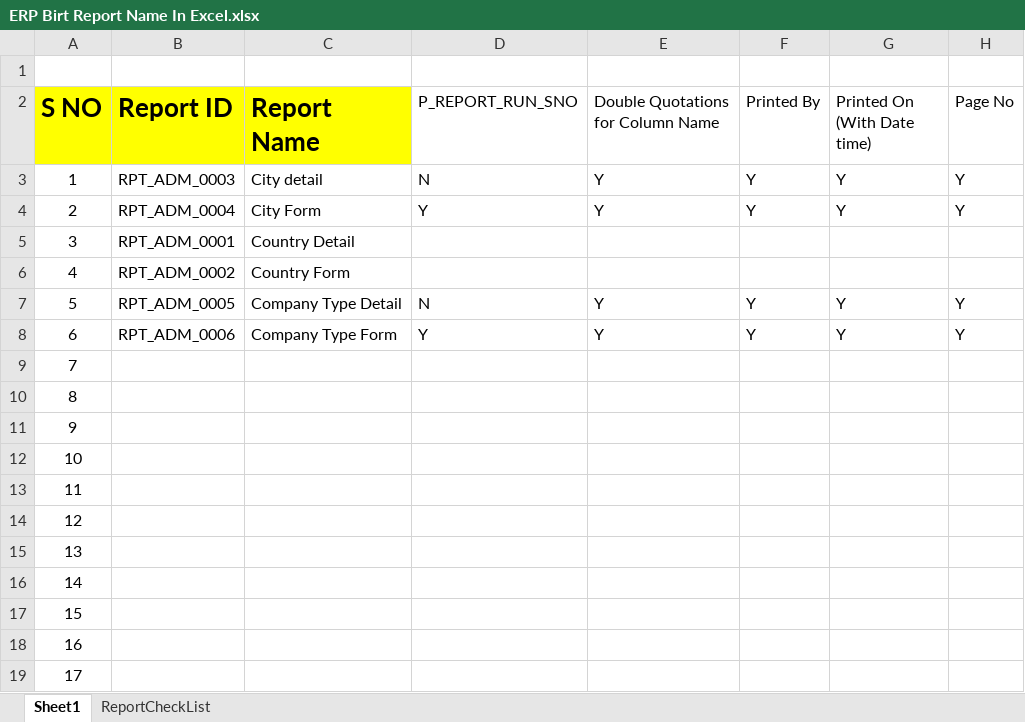
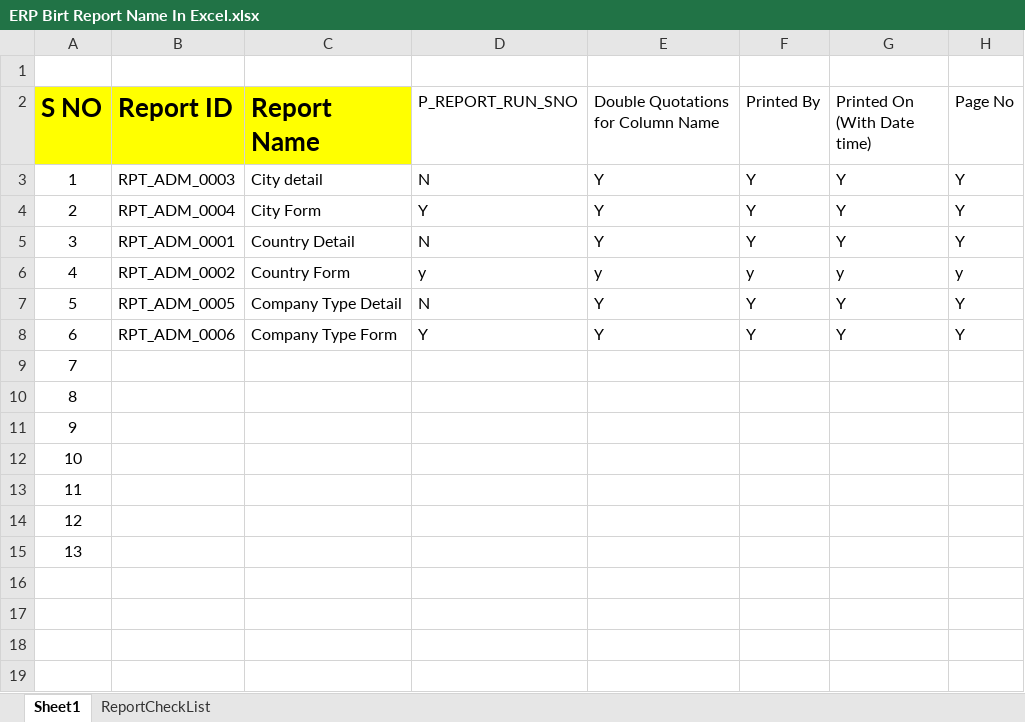
Before and after one commit to FarrukhShaikh21/ERPBirtReports, an Excel workbook: ERPBirtReports/ViewController/birtreport/ERP Birt Report Name In Excel.xlsx, sheet Sheet1, drawn as a sheet; values as stored, in another font and other column widths than the file's, no borders; removed rows and columns are numbered as before the commit, all else as after; the diff names each change by its address in the sheet, - before the commit and + after, or states it on an @@ line.

Commit message:
SHOAIB

```diff
--- a/ERPBirtReports/ViewController/birtreport/ERP Birt Report Name In Excel.xlsx (sheet Sheet1)
+++ b/ERPBirtReports/ViewController/birtreport/ERP Birt Report Name In Excel.xlsx (sheet Sheet1)
-row 5: 3 | RPT_ADM_0001 | Country Detail
-row 6: 4 | RPT_ADM_0002 | Country Form
+row 5: 3 | RPT_ADM_0001 | Country Detail | N | Y | Y | Y | Y
+row 6: 4 | RPT_ADM_0002 | Country Form | y | y | y | y | y
-row 16: 14
-row 17: 15
-row 18: 16
-row 19: 17
```
